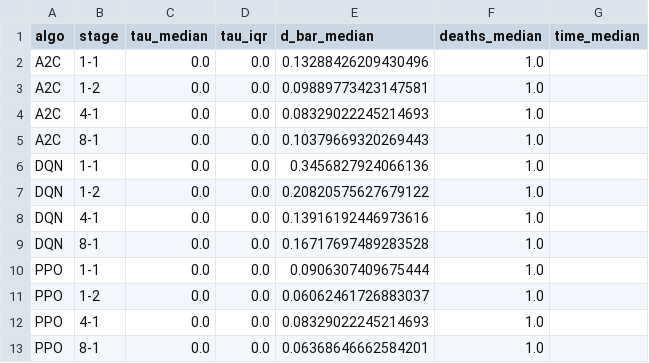
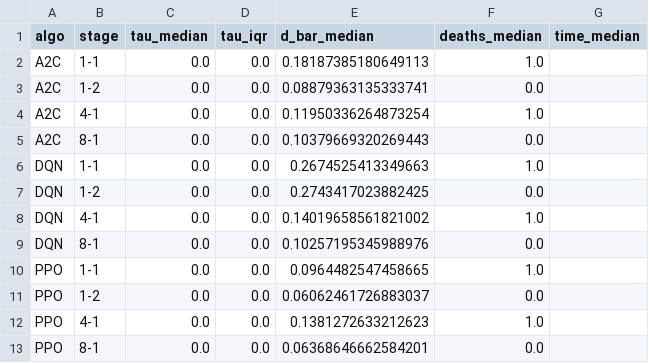
Before and after one commit to muriloms/unesp-paper-deep-reinforcement-learning-platform-2d-games, a CSV file: mario_drl_results/metrics/group2_aggregated.csv, drawn as a sheet.

```diff
--- a/mario_drl_results/metrics/group2_aggregated.csv
+++ b/mario_drl_results/metrics/group2_aggregated.csv
@@ -1,13 +1,13 @@
 algo,stage,tau_median,tau_iqr,d_bar_median,deaths_median,time_median
-A2C,1-1,0.0,0.0,0.13288426209430496,1.0,
-A2C,1-2,0.0,0.0,0.09889773423147581,1.0,
-A2C,4-1,0.0,0.0,0.08329022245214693,1.0,
-A2C,8-1,0.0,0.0,0.10379669320269443,1.0,
-DQN,1-1,0.0,0.0,0.3456827924066136,1.0,
-DQN,1-2,0.0,0.0,0.20820575627679122,1.0,
-DQN,4-1,0.0,0.0,0.13916192446973616,1.0,
-DQN,8-1,0.0,0.0,0.16717697489283528,1.0,
-PPO,1-1,0.0,0.0,0.0906307409675444,1.0,
-PPO,1-2,0.0,0.0,0.06062461726883037,1.0,
-PPO,4-1,0.0,0.0,0.08329022245214693,1.0,
-PPO,8-1,0.0,0.0,0.06368646662584201,1.0,
+A2C,1-1,0.0,0.0,0.18187385180649113,1.0,
+A2C,1-2,0.0,0.0,0.08879363135333741,0.0,
+A2C,4-1,0.0,0.0,0.11950336264873254,1.0,
+A2C,8-1,0.0,0.0,0.10379669320269443,0.0,
+DQN,1-1,0.0,0.0,0.2674525413349663,1.0,
+DQN,1-2,0.0,0.0,0.2743417023882425,0.0,
+DQN,4-1,0.0,0.0,0.14019658561821002,1.0,
+DQN,8-1,0.0,0.0,0.10257195345988976,0.0,
+PPO,1-1,0.0,0.0,0.0964482547458665,1.0,
+PPO,1-2,0.0,0.0,0.06062461726883037,0.0,
+PPO,4-1,0.0,0.0,0.1381272633212623,1.0,
+PPO,8-1,0.0,0.0,0.06368646662584201,0.0,
```
Also changed, not shown: mario_drl_results/metrics/group1_aggregated.csv, mario_drl_results/metrics/group1_per_seed.csv, 44 other files.
